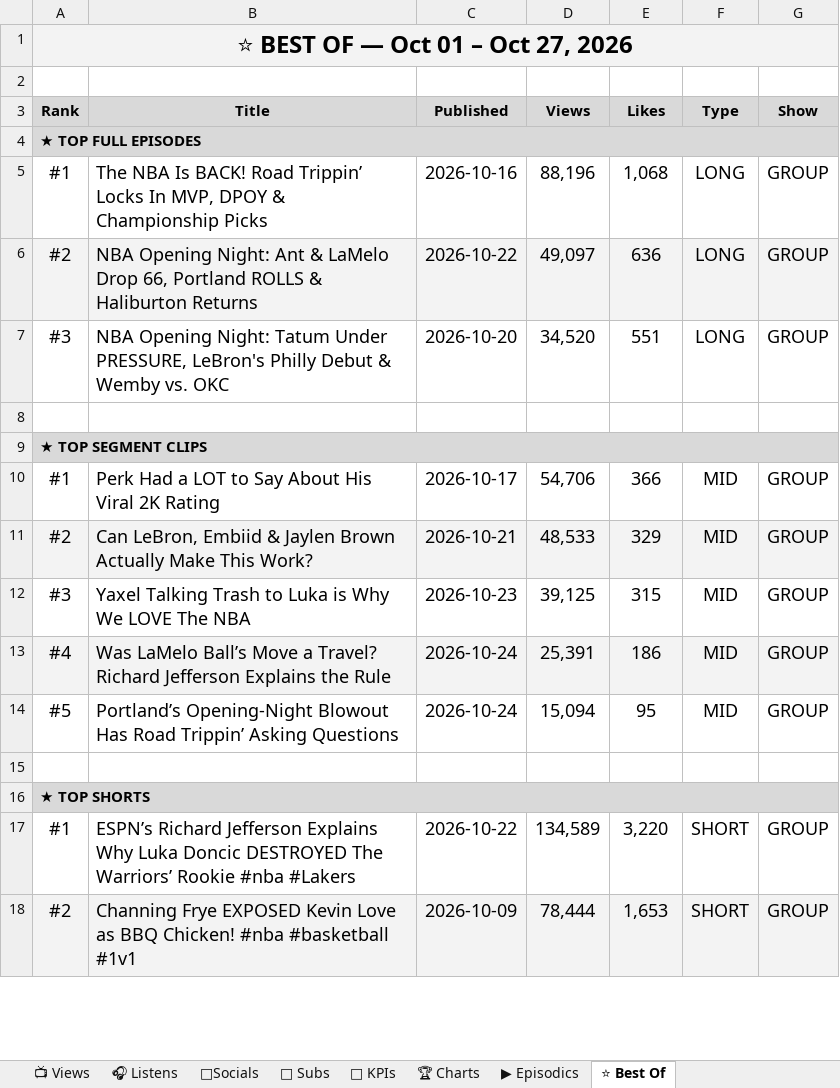
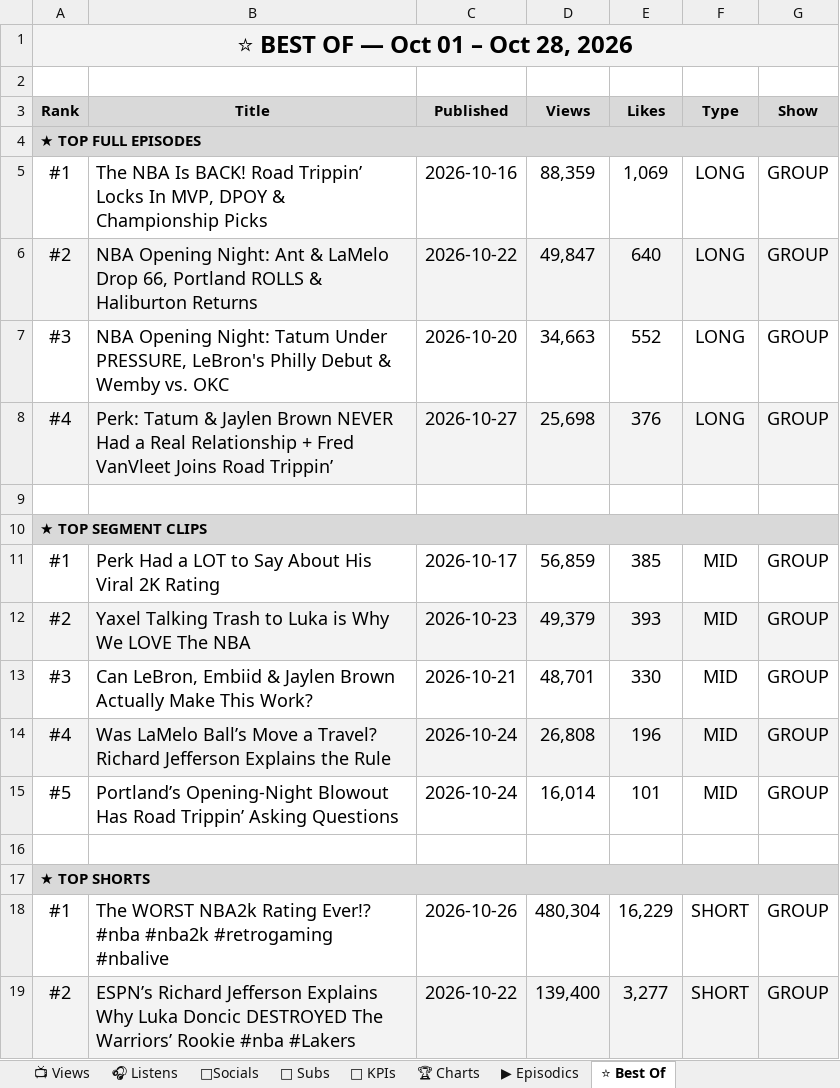
Before and after one commit to raindelaymedia/roadtrippin, an Excel workbook: master/shows/road_trippin/data/Road_Trippin_Analytics_Tracker.xlsx, sheet ⭐ Best Of, drawn as a sheet; only a part is shown; values as stored, in another font and other column widths than the file's, no borders; addresses are those after the commit; the diff covers the shown part only; the diff names each change by its address in the sheet, - before the commit and + after, or states it on an @@ line.

```diff
--- a/master/shows/road_trippin/data/Road_Trippin_Analytics_Tracker.xlsx (sheet ⭐ Best Of)
+++ b/master/shows/road_trippin/data/Road_Trippin_Analytics_Tracker.xlsx (sheet ⭐ Best Of)
-A1 (Rank): ⭐ BEST OF — Oct 01 – Oct 27, 2026
+A1 (Rank): ⭐ BEST OF — Oct 01 – Oct 28, 2026
-D5 (Views): 88,196
+D5 (Views): 88,359
-E5 (Likes): 1,068
+E5 (Likes): 1,069
-D6 (Views): 49,097
+D6 (Views): 49,847
-E6 (Likes): 636
+E6 (Likes): 640
-D7 (Views): 34,520
+D7 (Views): 34,663
-E7 (Likes): 551
+E7 (Likes): 552
+row 8: #4 | Perk: Tatum & Jaylen Brown NEVER Had a Real Relationship + Fred VanVleet Joins Road Trippin’ | 2026-10-27 | 25,698 | 376 | LONG | GROUP
-D11 (Views): 54,706
+D11 (Views): 56,859
-E11 (Likes): 366
+E11 (Likes): 385
-B12 (Title): Can LeBron, Embiid & Jaylen Brown Actually Make This Work?
+B12 (Title): Yaxel Talking Trash to Luka is Why We LOVE The NBA
-C12 (Published): 2026-10-21
+C12 (Published): 2026-10-23
-D12 (Views): 48,533
+D12 (Views): 49,379
-E12 (Likes): 329
+E12 (Likes): 393
-B13 (Title): Yaxel Talking Trash to Luka is Why We LOVE The NBA
+B13 (Title): Can LeBron, Embiid & Jaylen Brown Actually Make This Work?
-C13 (Published): 2026-10-23
+C13 (Published): 2026-10-21
-D13 (Views): 39,125
+D13 (Views): 48,701
-E13 (Likes): 315
+E13 (Likes): 330
-D14 (Views): 25,391
+D14 (Views): 26,808
-E14 (Likes): 186
+E14 (Likes): 196
-D15 (Views): 15,094
+D15 (Views): 16,014
-E15 (Likes): 95
+E15 (Likes): 101
-B18 (Title): ESPN’s Richard Jefferson Explains Why Luka Doncic DESTROYED The Warriors’ Rookie #nba #Lakers
+B18 (Title): The WORST NBA2k Rating Ever!? #nba #nba2k #retrogaming #nbalive
-C18 (Published): 2026-10-22
+C18 (Published): 2026-10-26
-D18 (Views): 134,589
+D18 (Views): 480,304
-E18 (Likes): 3,220
+E18 (Likes): 16,229
-B19 (Title): Channing Frye EXPOSED Kevin Love as BBQ Chicken! #nba #basketball #1v1
+B19 (Title): ESPN’s Richard Jefferson Explains Why Luka Doncic DESTROYED The Warriors’ Rookie #nba #Lakers
-C19 (Published): 2026-10-09
+C19 (Published): 2026-10-22
-D19 (Views): 78,444
+D19 (Views): 139,400
-E19 (Likes): 1,653
+E19 (Likes): 3,277
```
Also changed, not shown: 7 edited cells elsewhere in this sheet, sheet 👥 Subs, sheet 🔑 KPIs, sheet 📺 Views, sheet ▶ Episodics, sheet 🎧 Listens, 51 other files.
